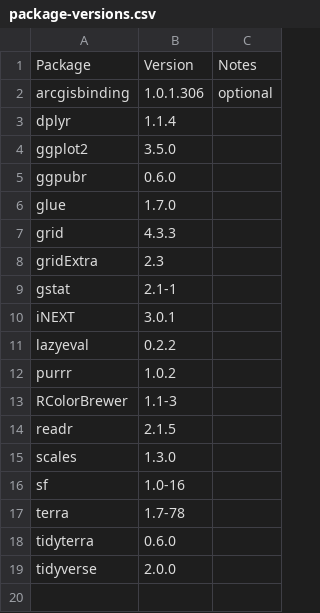
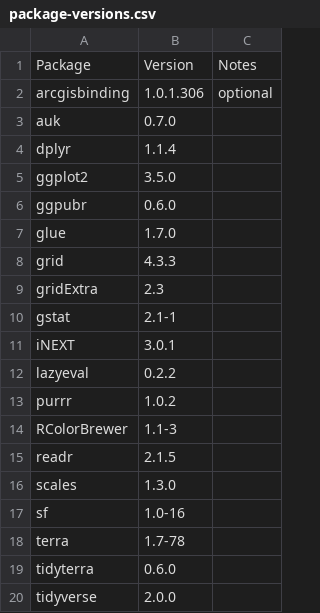
Before and after one commit to jacobdein/bird-diversity-scale-dependence, a CSV file: package-versions.csv, drawn as a sheet; the diff names each change by its address in the sheet, - before the commit and + after, or states it on an @@ line.

Commit message:
Add auk package and remove gdb path

```diff
--- a/package-versions.csv
+++ b/package-versions.csv
+row 3: auk | 0.7.0
```
Also changed, not shown: 1 other file.
